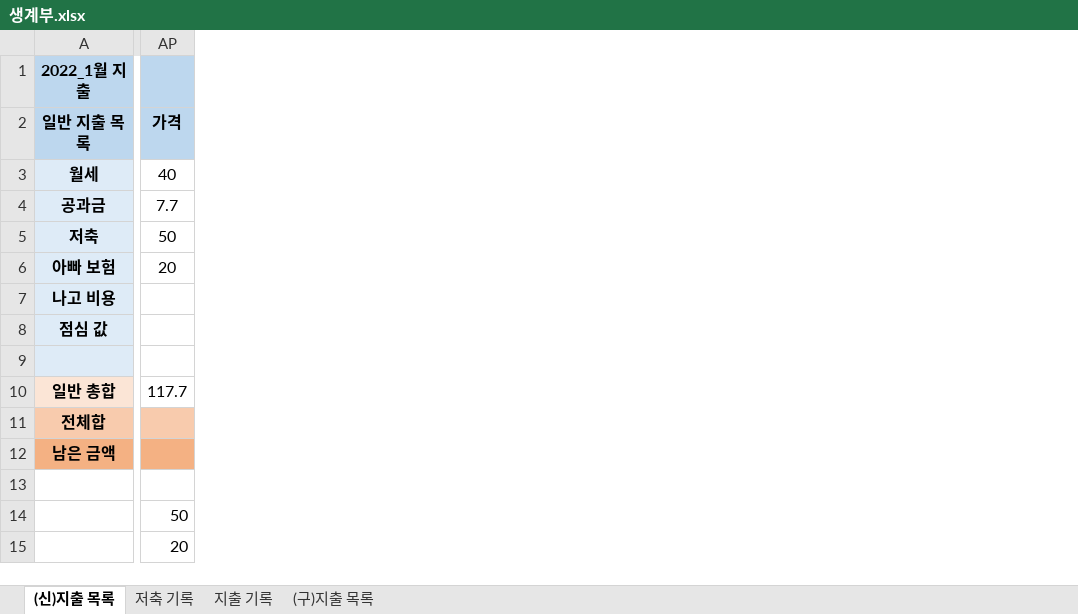
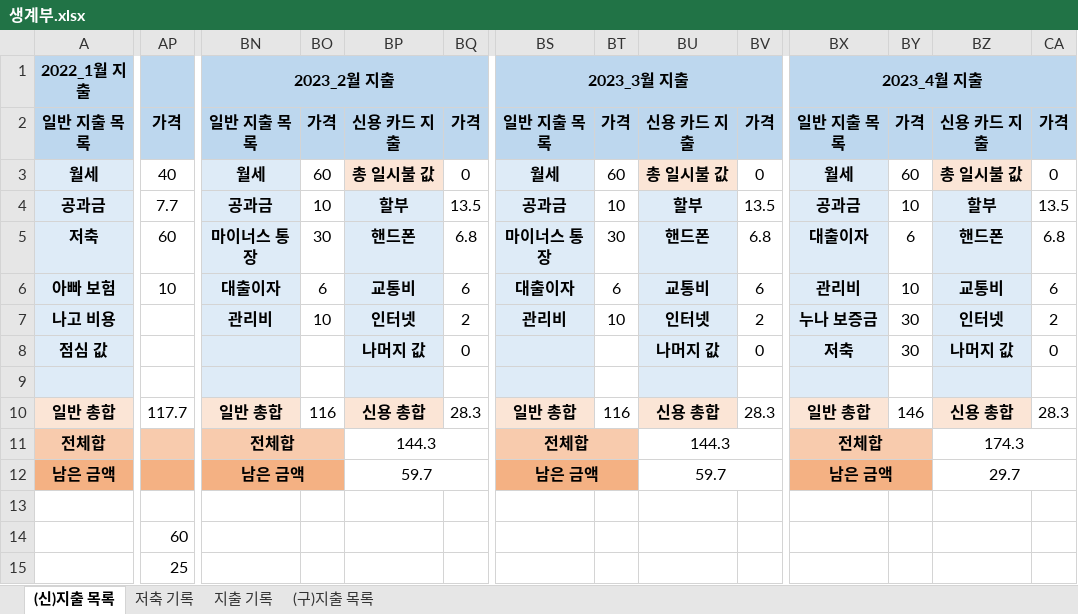
Before and after one commit to jungjinyeong/JinYeong_GitHub, an Excel workbook: 0. 기타 폴더/생계부.xlsx, sheet (신)지출 목록, drawn as a sheet; only a part is shown, gaps mark what is left out; values as stored, in another font and other column widths than the file's, no borders; the diff covers the shown part only; the diff names each change by its address in the sheet, - before the commit and + after, or states it on an @@ line.

```diff
--- a/0. 기타 폴더/생계부.xlsx (sheet (신)지출 목록)
+++ b/0. 기타 폴더/생계부.xlsx (sheet (신)지출 목록)
+column BN, rows 1-12: 2023_2월 지출 | 일반 지출 목록 | 월세 | 공과금 | 마이너스 통장 | 대출이자 | 관리비 |  |  | 일반 총합 | 전체합 | 남은 금액
+column BO, rows 2-10: 가격 | 60 | 10 | 30 | 6 | 10 |  |  | 116
+column BP, rows 2-12: 신용 카드 지출 | 총 일시불 값 | 할부 | 핸드폰 | 교통비 | 인터넷 | 나머지 값 |  | 신용 총합 | 144.3 | 59.7
+column BQ, rows 2-10: 가격 | 0 | 13.5 | 6.8 | 6 | 2 | 0 |  | 28.3
+column BS, rows 1-12: 2023_3월 지출 | 일반 지출 목록 | 월세 | 공과금 | 마이너스 통장 | 대출이자 | 관리비 |  |  | 일반 총합 | 전체합 | 남은 금액
+column BT, rows 2-10: 가격 | 60 | 10 | 30 | 6 | 10 |  |  | 116
+column BU, rows 2-12: 신용 카드 지출 | 총 일시불 값 | 할부 | 핸드폰 | 교통비 | 인터넷 | 나머지 값 |  | 신용 총합 | 144.3 | 59.7
+column BV, rows 2-10: 가격 | 0 | 13.5 | 6.8 | 6 | 2 | 0 |  | 28.3
+column BX, rows 1-12: 2023_4월 지출 | 일반 지출 목록 | 월세 | 공과금 | 대출이자 | 관리비 | 누나 보증금 | 저축 |  | 일반 총합 | 전체합 | 남은 금액
+column BY, rows 2-10: 가격 | 60 | 10 | 6 | 10 | 30 | 30 |  | 146
+column BZ, rows 2-12: 신용 카드 지출 | 총 일시불 값 | 할부 | 핸드폰 | 교통비 | 인터넷 | 나머지 값 |  | 신용 총합 | 174.3 | 29.7
+column CA, rows 2-10: 가격 | 0 | 13.5 | 6.8 | 6 | 2 | 0 |  | 28.3
-AP5: 50
+AP5: 60
-AP6: 20
+AP6: 10
-AP14: 50
+AP14: 60
-AP15: 20
+AP15: 25
```
Also changed, not shown: 6 added rows, 1 removed row, 3 added columns and 26 edited cells elsewhere in this sheet, sheet 지출 기록, sheet 저축 기록, 16 other files.
